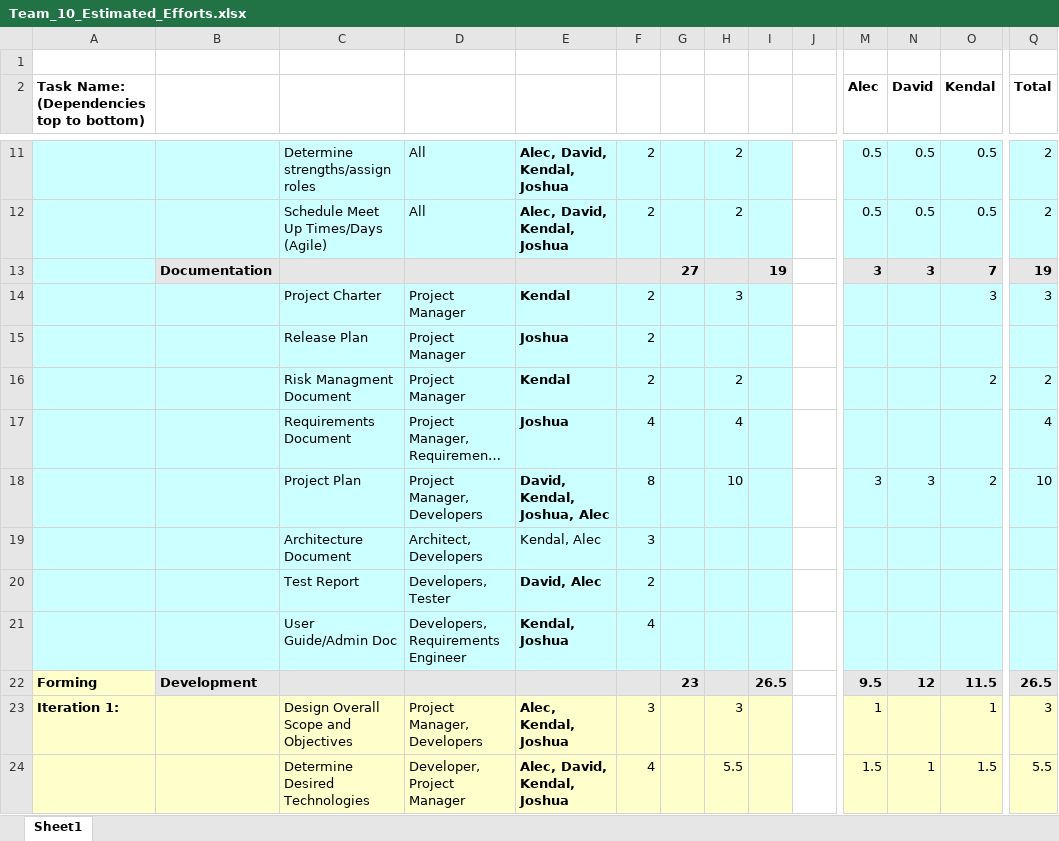
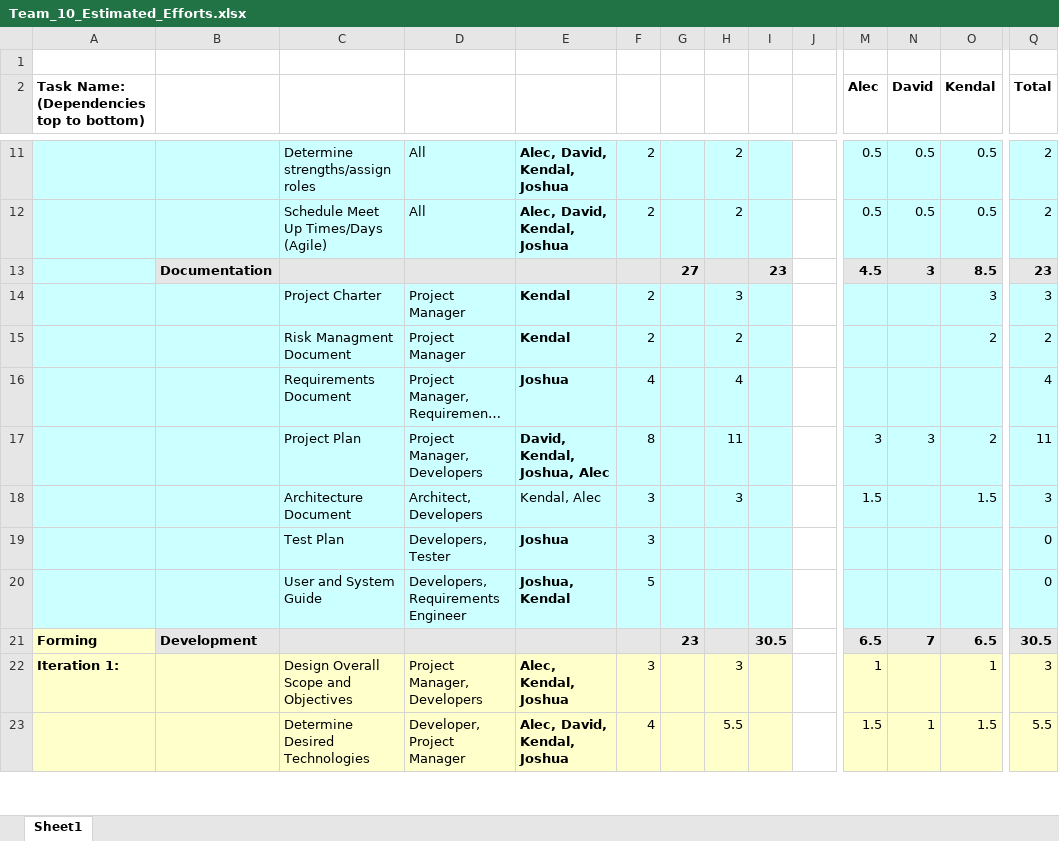
Before and after one commit to umkc-cs-451-2020-spring/semester-project-group-10, an Excel workbook: Team_10_Estimated_Efforts.xlsx, sheet Sheet1, drawn as a sheet; only a part is shown, gaps mark what is left out; long unchanged cells end in …; values as stored, in another font and other column widths than the file's, no borders; charts and pictures not drawn; removed rows and columns are numbered as before the commit, all else as after; rows hold the shown columns only; the diff covers the shown part only; the diff names each change by its address in the sheet, - before the commit and + after, or states it on an @@ line.

Commit message:
Add files via upload

```diff
--- a/Team_10_Estimated_Efforts.xlsx (sheet Sheet1)
+++ b/Team_10_Estimated_Efforts.xlsx (sheet Sheet1)
-I13: 19
+I13: 23
-M13 (Alec): 3
+M13 (Alec): 4.5
-O13 (Kendal): 7
+O13 (Kendal): 8.5
-Q13 (Total): 19
+Q13 (Total): 23
-row 15:  |  | Release Plan | Project Manager | Joshua | 2
-H17: 10
+H17: 11
-Q17 (Total): 10
+Q17 (Total): 11
-H18: (empty)
+H18: 3
-M18 (Alec): (empty)
+M18 (Alec): 1.5
-O18 (Kendal): (empty)
+O18 (Kendal): 1.5
-Q18 (Total): (empty)
+Q18 (Total): 3
-row 20:  |  | Test Report | Developers, Tester | David, Alec | 2
-row 21:  |  | User Guide/Admin Doc | Developers, Requirements Engineer | Kendal, Joshua | 4
+row 19:  |  | Test Plan | Developers, Tester | Joshua | 3 |  |  |  |  |  |  |  | 0
+row 20:  |  | User and System Guide | Developers, Requirements Engineer | Joshua, Kendal | 5 |  |  |  |  |  |  |  | 0
-I21: 26.5
+I21: 30.5
-M21 (Alec): 9.5
+M21 (Alec): 6.5
-N21 (David): 12
+N21 (David): 7
-O21 (Kendal): 11.5
+O21 (Kendal): 6.5
-Q21 (Total): 26.5
+Q21 (Total): 30.5
```
Also changed, not shown: 16 added rows, 23 removed rows, 76 edited cells and cell formats elsewhere in this sheet, formulas that keep their value.
